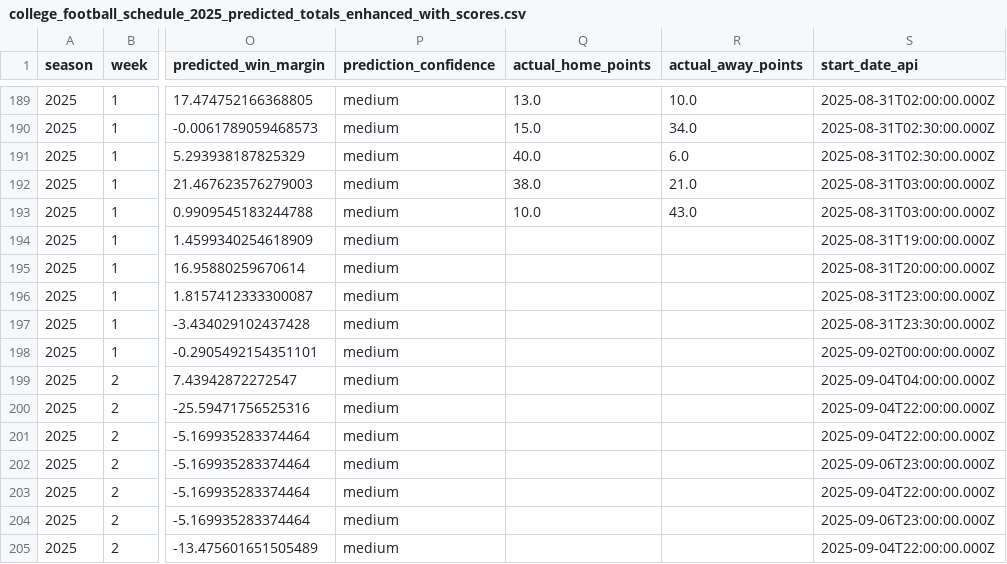
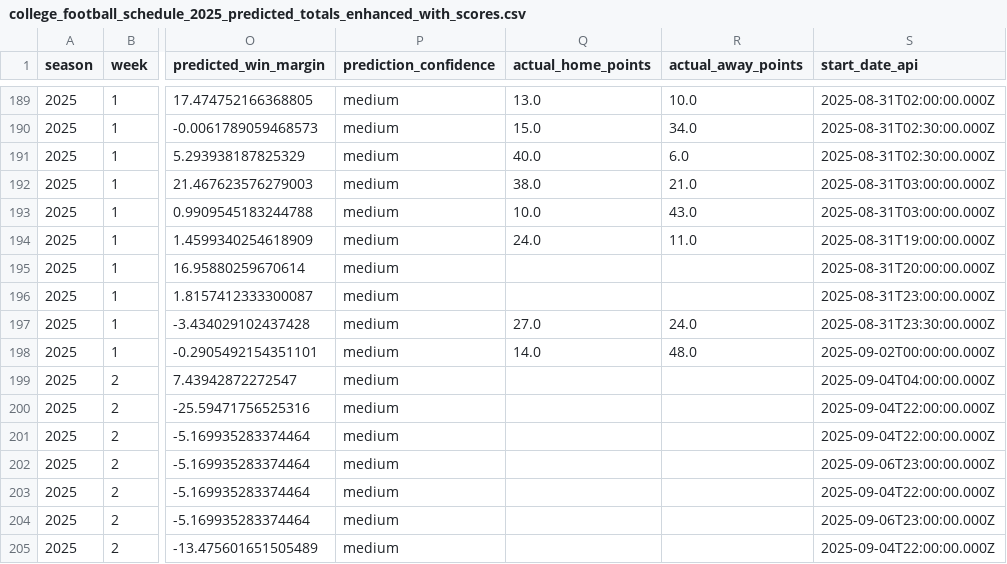
Before and after one commit to mostgood1/NCAAF-Predictions, a CSV file: data/college_football_schedule_2025_predicted_totals_enhanced_with_scores.csv, drawn as a sheet; only a part is shown, gaps mark what is left out; the diff names each change by its address in the sheet, - before the commit and + after, or states it on an @@ line.

```diff
--- a/data/college_football_schedule_2025_predicted_totals_enhanced_with_scores.csv
+++ b/data/college_football_schedule_2025_predicted_totals_enhanced_with_scores.csv
-Q194 (actual_home_points): (empty)
+Q194 (actual_home_points): 24.0
-R194 (actual_away_points): (empty)
+R194 (actual_away_points): 11.0
-Q197 (actual_home_points): (empty)
+Q197 (actual_home_points): 27.0
-R197 (actual_away_points): (empty)
+R197 (actual_away_points): 24.0
-Q198 (actual_home_points): (empty)
+Q198 (actual_home_points): 14.0
-R198 (actual_away_points): (empty)
+R198 (actual_away_points): 48.0
```
Also changed, not shown: data/college_football_betting_lines_2025.csv, 4 other files.
